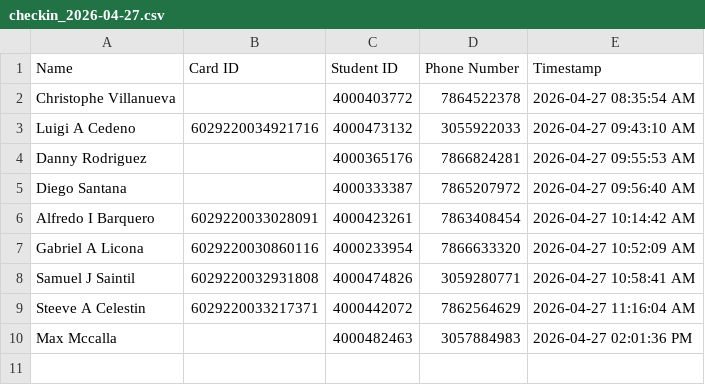
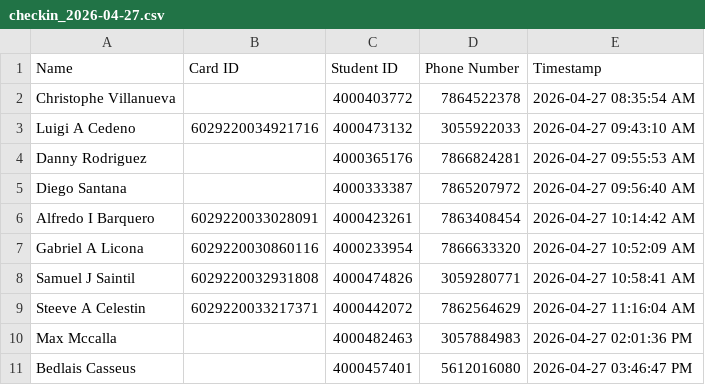
Before and after one commit to G33k-star/smart-id-verification-system, a CSV file: data/checkins/checkin_2026-04-27.csv, drawn as a sheet.

Commit message:
Backup data 2026-04-27 20:00:02 UTC

```diff
--- a/data/checkins/checkin_2026-04-27.csv
+++ b/data/checkins/checkin_2026-04-27.csv
@@ -10 +10,2 @@ Steeve A Celestin,6029220033217371,4000442072,7862564629,2026-04-27 11:16:04 AM
 Max Mccalla,,4000482463,3057884983,2026-04-27 02:01:36 PM
+Bedlais Casseus,,4000457401,5612016080,2026-04-27 03:46:47 PM
```
Also changed, not shown: 1 other file.
